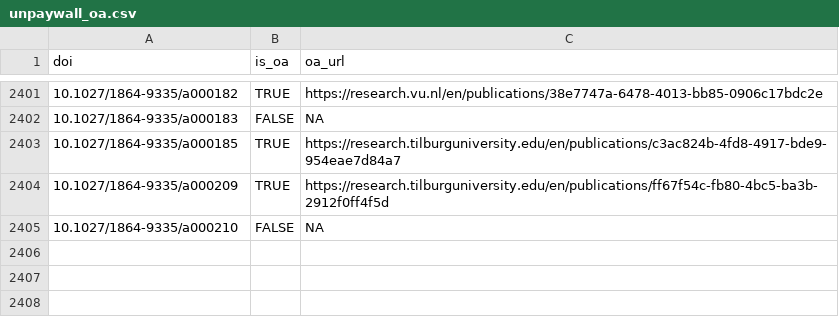
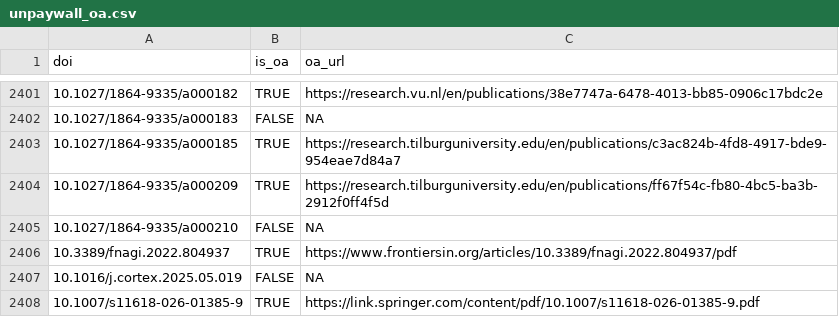
Before and after one commit to forrtproject/FReD-data, a CSV file: cache/unpaywall_oa.csv, drawn as a sheet; only a part is shown, gaps mark what is left out.

```diff
--- a/cache/unpaywall_oa.csv
+++ b/cache/unpaywall_oa.csv
@@ -2405 +2405,4 @@
 "10.1027/1864-9335/a000210",FALSE,NA
+"10.3389/fnagi.2022.804937",TRUE,"https://www.frontiersin.org/articles/10.3389/fnagi.2022.804937/pdf"
+"10.1016/j.cortex.2025.05.019",FALSE,NA
+"10.1007/s11618-026-01385-9",TRUE,"https://link.springer.com/content/pdf/10.1007/s11618-026-01385-9.pdf"
```
Also changed, not shown: cache/openalex_keywords_language.csv, output/flora_export_log.csv, 4 other files.
